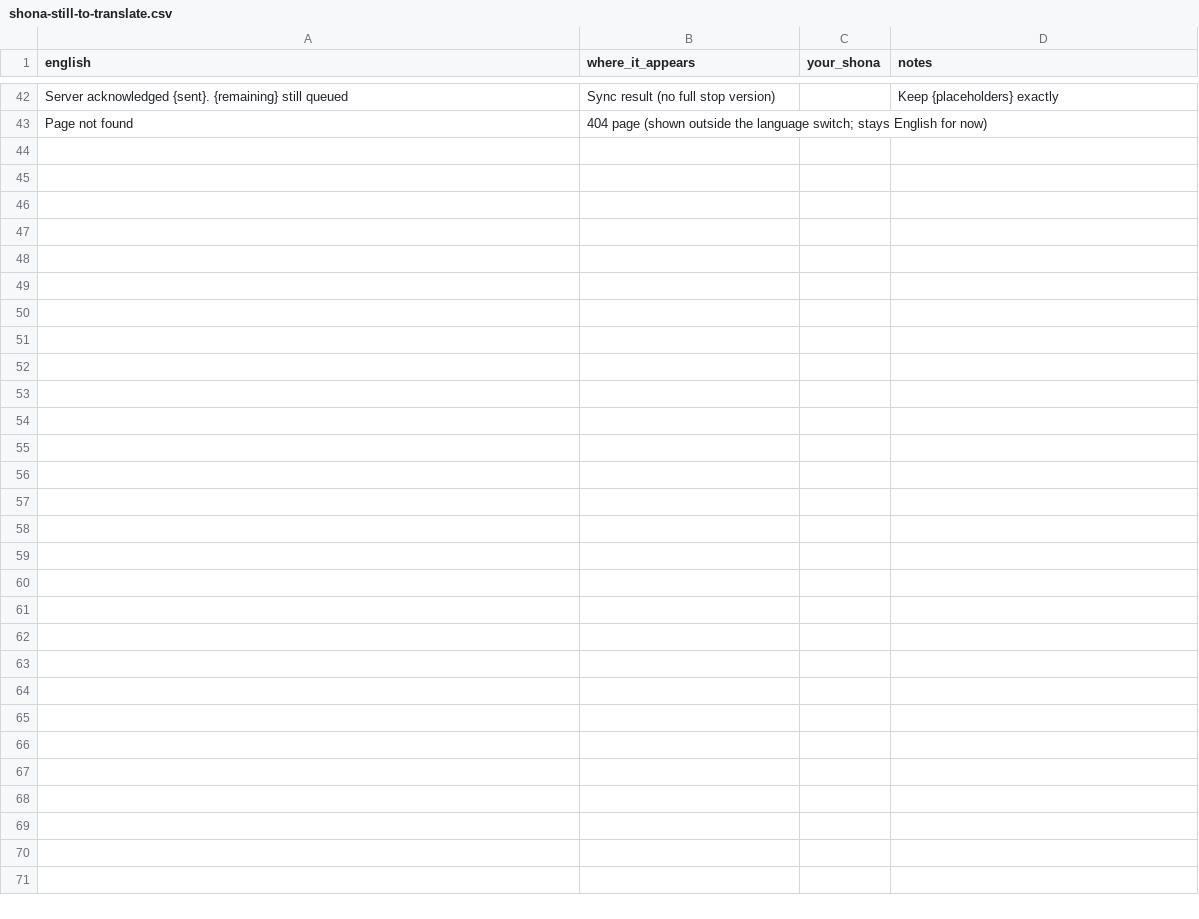
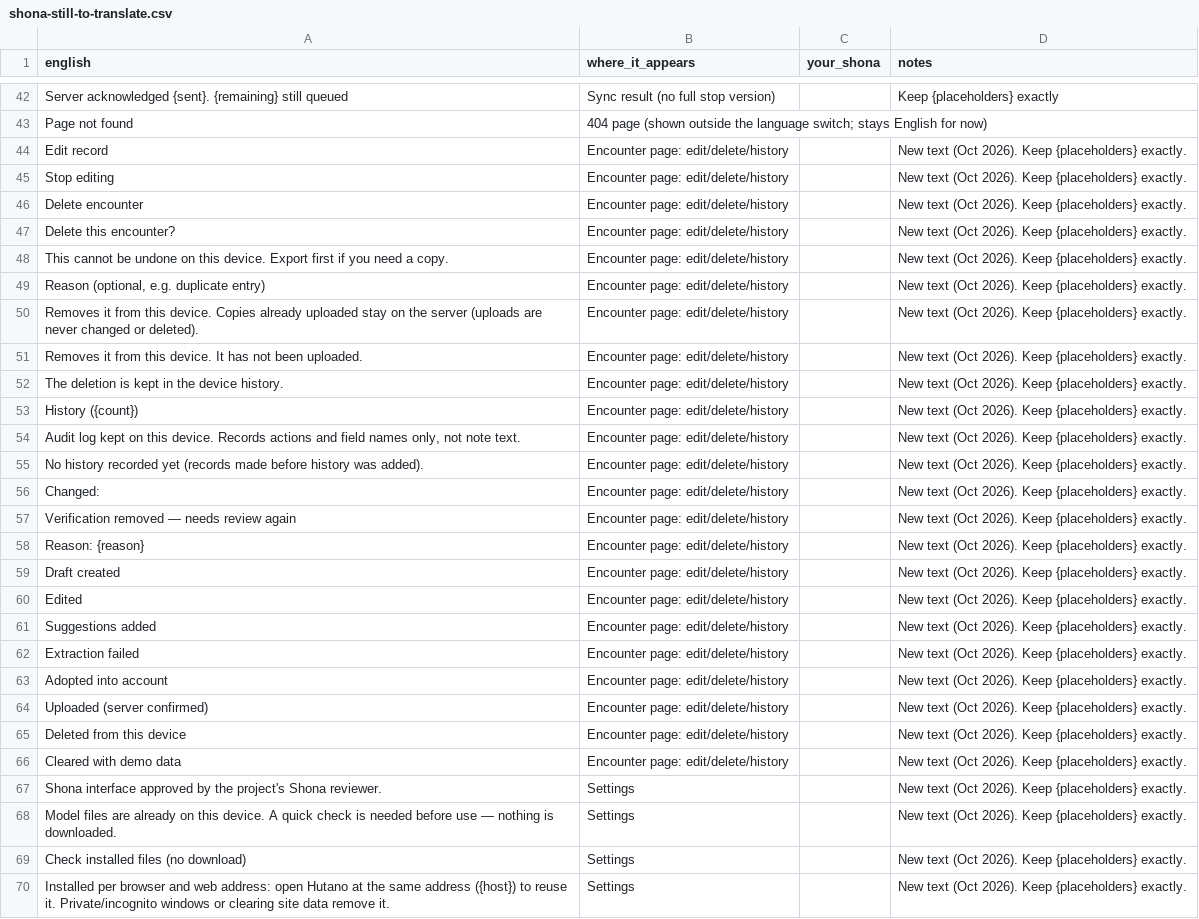
Before and after one commit to lindaksms-sys/hutano-field-companion, a CSV file: docs/shona-still-to-translate.csv, drawn as a sheet; only a part is shown, gaps mark what is left out; the diff names each change by its address in the sheet, - before the commit and + after, or states it on an @@ line.

```diff
--- a/docs/shona-still-to-translate.csv
+++ b/docs/shona-still-to-translate.csv
+row 44: Edit record | Encounter page: edit/delete/history |  | New text (Oct 2026). Keep {placeholders} exactly.
+row 45: Stop editing | Encounter page: edit/delete/history |  | New text (Oct 2026). Keep {placeholders} exactly.
+row 46: Delete encounter | Encounter page: edit/delete/history |  | New text (Oct 2026). Keep {placeholders} exactly.
+row 47: Delete this encounter? | Encounter page: edit/delete/history |  | New text (Oct 2026). Keep {placeholders} exactly.
+row 48: This cannot be undone on this device. Export first if you need a copy. | Encounter page: edit/delete/history |  | New text (Oct 2026). Keep {placeholders} exactly.
+row 49: Reason (optional, e.g. duplicate entry) | Encounter page: edit/delete/history |  | New text (Oct 2026). Keep {placeholders} exactly.
+row 50: Removes it from this device. Copies already uploaded stay on the server (uploads are never changed or deleted). | Encounter page: edit/delete/history |  | New text (Oct 2026). Keep {placeholders} exactly.
+row 51: Removes it from this device. It has not been uploaded. | Encounter page: edit/delete/history |  | New text (Oct 2026). Keep {placeholders} exactly.
+row 52: The deletion is kept in the device history. | Encounter page: edit/delete/history |  | New text (Oct 2026). Keep {placeholders} exactly.
+row 53: History ({count}) | Encounter page: edit/delete/history |  | New text (Oct 2026). Keep {placeholders} exactly.
+row 54: Audit log kept on this device. Records actions and field names only, not note text. | Encounter page: edit/delete/history |  | New text (Oct 2026). Keep {placeholders} exactly.
+row 55: No history recorded yet (records made before history was added). | Encounter page: edit/delete/history |  | New text (Oct 2026). Keep {placeholders} exactly.
+row 56: Changed: | Encounter page: edit/delete/history |  | New text (Oct 2026). Keep {placeholders} exactly.
+row 57: Verification removed — needs review again | Encounter page: edit/delete/history |  | New text (Oct 2026). Keep {placeholders} exactly.
+row 58: Reason: {reason} | Encounter page: edit/delete/history |  | New text (Oct 2026). Keep {placeholders} exactly.
+row 59: Draft created | Encounter page: edit/delete/history |  | New text (Oct 2026). Keep {placeholders} exactly.
+row 60: Edited | Encounter page: edit/delete/history |  | New text (Oct 2026). Keep {placeholders} exactly.
+row 61: Suggestions added | Encounter page: edit/delete/history |  | New text (Oct 2026). Keep {placeholders} exactly.
+row 62: Extraction failed | Encounter page: edit/delete/history |  | New text (Oct 2026). Keep {placeholders} exactly.
+row 63: Adopted into account | Encounter page: edit/delete/history |  | New text (Oct 2026). Keep {placeholders} exactly.
+row 64: Uploaded (server confirmed) | Encounter page: edit/delete/history |  | New text (Oct 2026). Keep {placeholders} exactly.
+row 65: Deleted from this device | Encounter page: edit/delete/history |  | New text (Oct 2026). Keep {placeholders} exactly.
+row 66: Cleared with demo data | Encounter page: edit/delete/history |  | New text (Oct 2026). Keep {placeholders} exactly.
+row 67: Shona interface approved by the project's Shona reviewer. | Settings |  | New text (Oct 2026). Keep {placeholders} exactly.
+row 68: Model files are already on this device. A quick check is needed before use — nothing is downloaded. | Settings |  | New text (Oct 2026). Keep {placeholders} exactly.
+row 69: Check installed files (no download) | Settings |  | New text (Oct 2026). Keep {placeholders} exactly.
+row 70: Installed per browser and web address: open Hutano at the same address ({host}) to reuse it. Private/incognito windows or clearing site data remove it. | Settings |  | New text (Oct 2026). Keep {placeholders} exactly.
```
Also changed, not shown: docs/shona-translation.csv.
